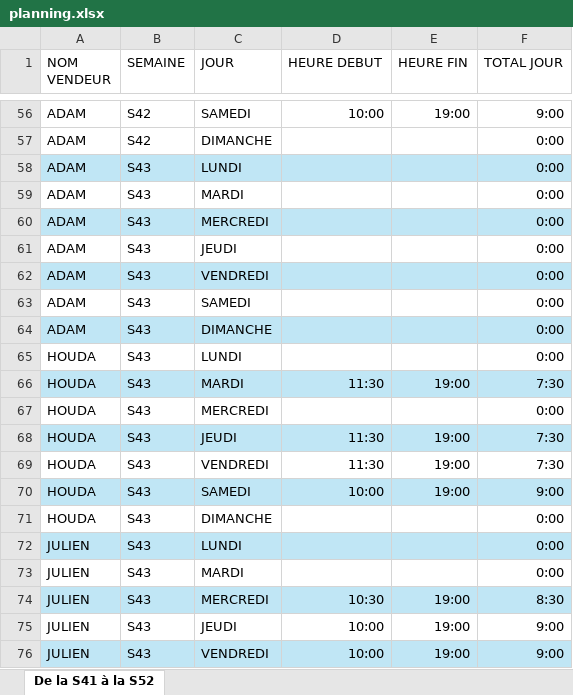
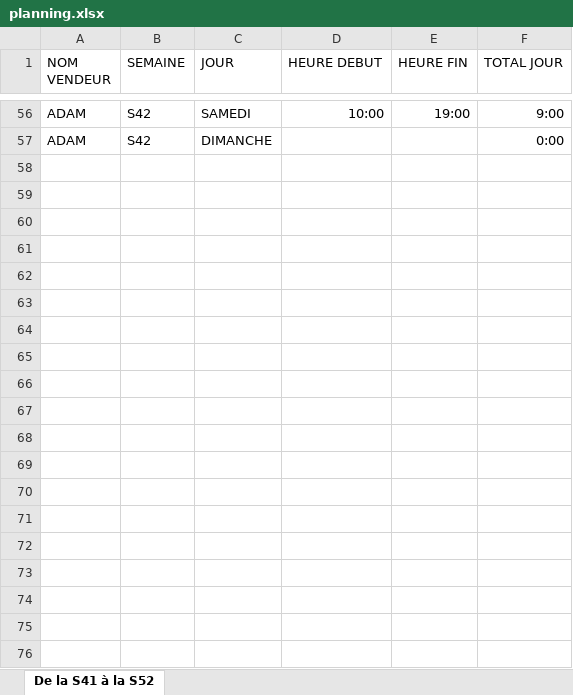
Before and after one commit to julienbeguin-wq/planning-vendeurs, an Excel workbook: planning.xlsx, sheet De la S41 à la S52, drawn as a sheet; only a part is shown, gaps mark what is left out; values as stored, in another font and other column widths than the file's, no borders; table styles not drawn; the diff covers the shown part only; the diff names each change by its address in the sheet, - before the commit and + after, or states it on an @@ line.

Commit message:
Add files via upload

```diff
--- a/planning.xlsx (sheet De la S41 à la S52)
+++ b/planning.xlsx (sheet De la S41 à la S52)
@@ row 58 hidden: ADAM | S43 | LUNDI |  |  | 0:00 @@
@@ row 59 hidden: ADAM | S43 | MARDI |  |  | 0:00 @@
@@ row 60 hidden: ADAM | S43 | MERCREDI |  |  | 0:00 @@
@@ row 61 hidden: ADAM | S43 | JEUDI |  |  | 0:00 @@
@@ row 62 hidden: ADAM | S43 | VENDREDI |  |  | 0:00 @@
@@ row 63 hidden: ADAM | S43 | SAMEDI |  |  | 0:00 @@
@@ row 64 hidden: ADAM | S43 | DIMANCHE |  |  | 0:00 @@
@@ row 65 hidden: HOUDA | S43 | LUNDI |  |  | 0:00 @@
@@ row 66 hidden: HOUDA | S43 | MARDI | 11:30 | 19:00 | 7:30 @@
@@ row 67 hidden: HOUDA | S43 | MERCREDI |  |  | 0:00 @@
@@ row 68 hidden: HOUDA | S43 | JEUDI | 11:30 | 19:00 | 7:30 @@
@@ row 69 hidden: HOUDA | S43 | VENDREDI | 11:30 | 19:00 | 7:30 @@
@@ row 70 hidden: HOUDA | S43 | SAMEDI | 10:00 | 19:00 | 9:00 @@
@@ row 71 hidden: HOUDA | S43 | DIMANCHE |  |  | 0:00 @@
@@ row 72 hidden: JULIEN | S43 | LUNDI |  |  | 0:00 @@
@@ row 73 hidden: JULIEN | S43 | MARDI |  |  | 0:00 @@
@@ row 74 hidden: JULIEN | S43 | MERCREDI | 10:30 | 19:00 | 8:30 @@
@@ row 75 hidden: JULIEN | S43 | JEUDI | 10:00 | 19:00 | 9:00 @@
@@ row 76 hidden: JULIEN | S43 | VENDREDI | 10:00 | 19:00 | 9:00 @@
```
Also changed, not shown: 289 hidden or unhidden rows elsewhere in this sheet.
